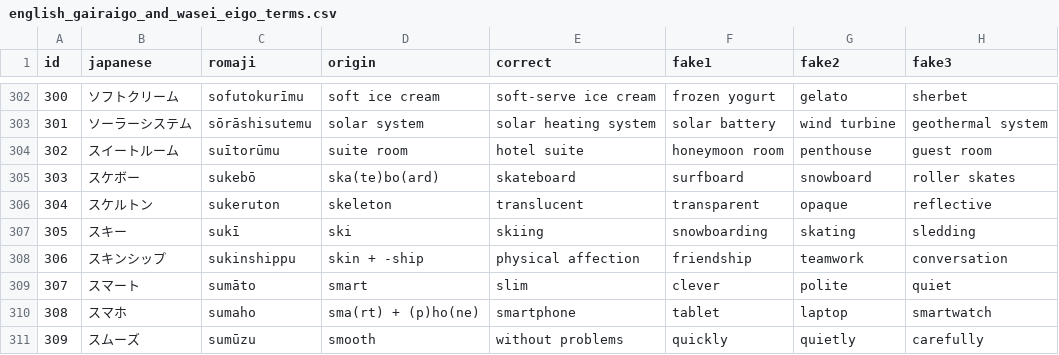
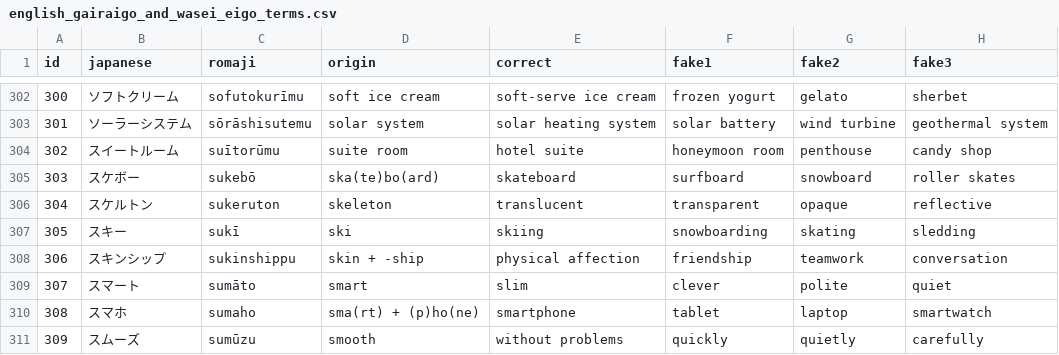
Before and after one commit to franzutermohlen/gairaigo_guess, a CSV file: public/english_gairaigo_and_wasei_eigo_terms.csv, drawn as a sheet; only a part is shown, gaps mark what is left out.

```diff
--- a/public/english_gairaigo_and_wasei_eigo_terms.csv
+++ b/public/english_gairaigo_and_wasei_eigo_terms.csv
@@ -303,3 +303,3 @@ id,japanese,romaji,origin,correct,fake1,fake2,fake3
 301,ソーラーシステム,sōrāshisutemu,solar system,solar heating system,solar battery,wind turbine,geothermal system
-302,スイートルーム,suītorūmu,suite room,hotel suite,honeymoon room,penthouse,guest room
+302,スイートルーム,suītorūmu,suite room,hotel suite,honeymoon room,penthouse,candy shop
 303,スケボー,sukebō,ska(te)bo(ard),skateboard,surfboard,snowboard,roller skates
```
Also changed, not shown: 2 other files.
